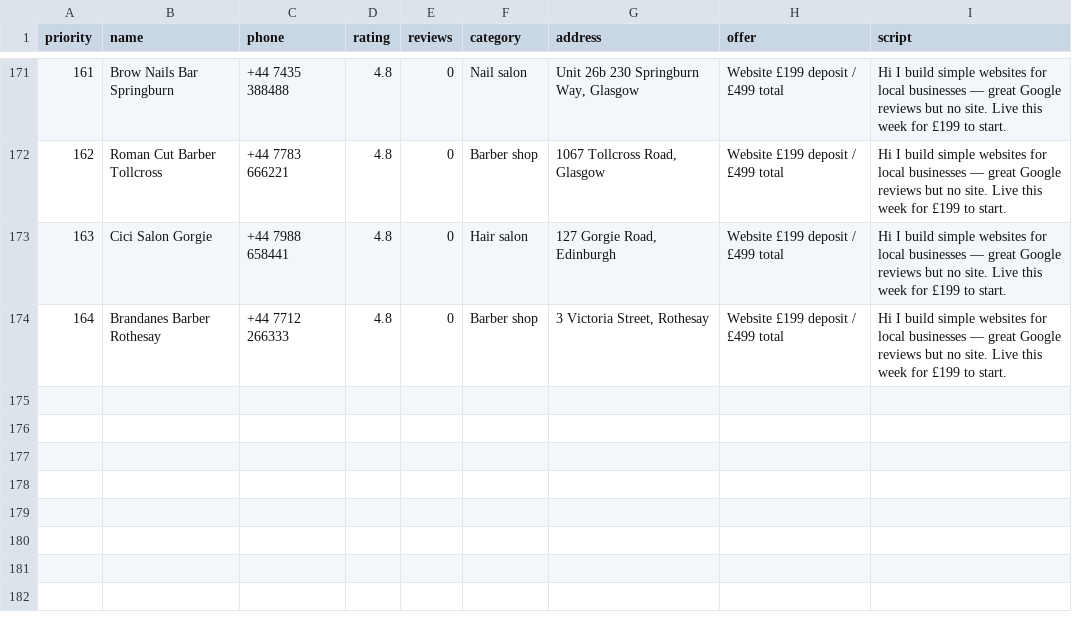
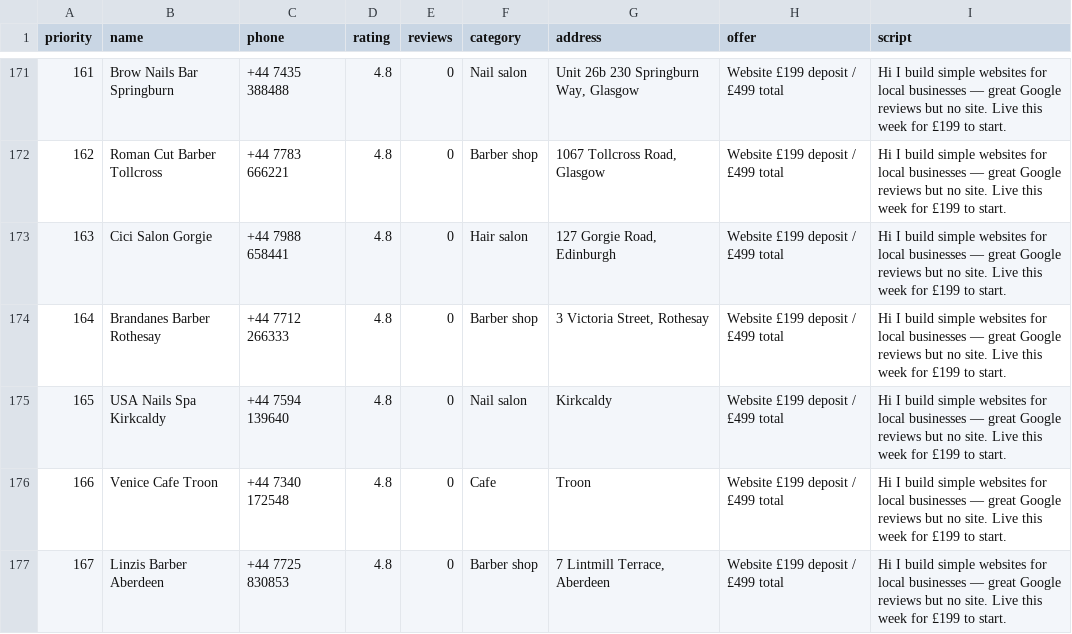
Before and after one commit to Hameed552/autogrow-starter, a CSV file: outreach-tools/same-day-cash/WALK-SHEET-LEITH.csv, drawn as a sheet; only a part is shown, gaps mark what is left out; the diff names each change by its address in the sheet, - before the commit and + after, or states it on an @@ line.

```diff
--- a/outreach-tools/same-day-cash/WALK-SHEET-LEITH.csv
+++ b/outreach-tools/same-day-cash/WALK-SHEET-LEITH.csv
+row 175: 165 | USA Nails Spa Kirkcaldy | +44 7594 139640 | 4.8 | 0 | Nail salon | Kirkcaldy | Website £199 deposit / £499 total | Hi I build simple websites for local businesses — great Google reviews but no site. Live this week for £199 to start.
+row 176: 166 | Venice Cafe Troon | +44 7340 172548 | 4.8 | 0 | Cafe | Troon | Website £199 deposit / £499 total | Hi I build simple websites for local businesses — great Google reviews but no site. Live this week for £199 to start.
+row 177: 167 | Linzis Barber Aberdeen | +44 7725 830853 | 4.8 | 0 | Barber shop | 7 Lintmill Terrace, Aberdeen | Website £199 deposit / £499 total | Hi I build simple websites for local businesses — great Google reviews but no site. Live this week for £199 to start.
```
Also changed, not shown: outreach-tools/same-day-cash/NEW-CLIENTS-SENT.csv, 1 other file.
